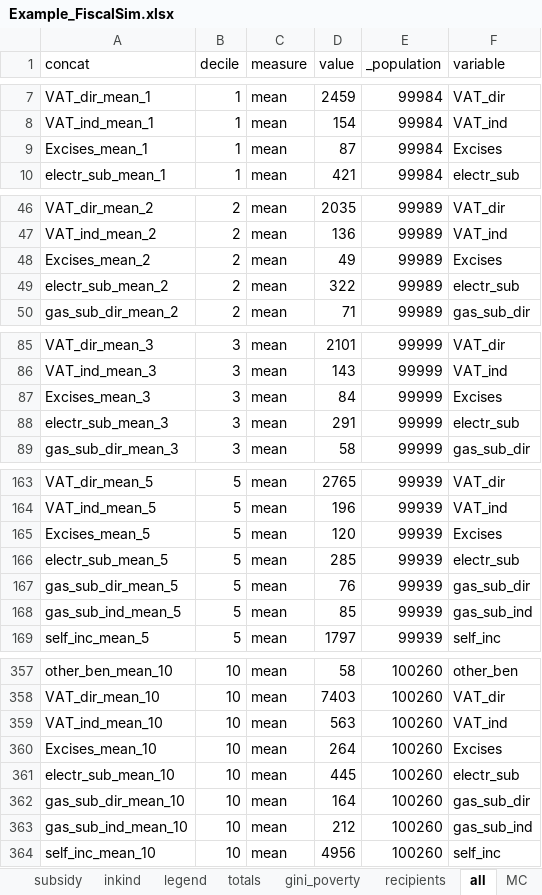
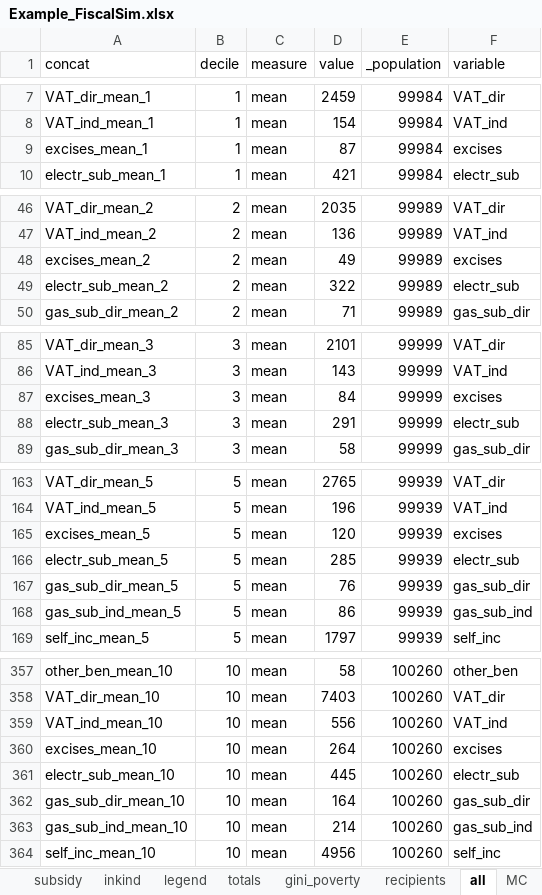
Before and after one commit to wbEPL/Example_FiscalSim, an Excel workbook: 03.Tool/Example_FiscalSim.xlsx, sheet all, drawn as a sheet; only a part is shown, gaps mark what is left out; values as stored, in another font and other column widths than the file's, no borders; the diff covers the shown part only; the diff names each change by its address in the sheet, - before the commit and + after, or states it on an @@ line.

Commit message:
added expenditure items for inkind edu + small changes in ind taxes
1. added additional expenditure items for education simulations.
2. replaced minus in pluses for VAT and excises.

```diff
--- a/03.Tool/Example_FiscalSim.xlsx (sheet all)
+++ b/03.Tool/Example_FiscalSim.xlsx (sheet all)
-A9 (concat): Excises_mean_1
+A9 (concat): excises_mean_1
-F9 (variable): Excises
+F9 (variable): excises
-A48 (concat): Excises_mean_2
+A48 (concat): excises_mean_2
-F48 (variable): Excises
+F48 (variable): excises
-A87 (concat): Excises_mean_3
+A87 (concat): excises_mean_3
-F87 (variable): Excises
+F87 (variable): excises
-A165 (concat): Excises_mean_5
+A165 (concat): excises_mean_5
-F165 (variable): Excises
+F165 (variable): excises
-D168 (value): 85
+D168 (value): 86
-D359 (value): 563
+D359 (value): 556
-A360 (concat): Excises_mean_10
+A360 (concat): excises_mean_10
-F360 (variable): Excises
+F360 (variable): excises
-D363 (value): 212
+D363 (value): 214
```
Also changed, not shown: 17 edited cells elsewhere in this sheet, sheet VAT, sheet MC, sheet totals, sheet net_position, sheet MC_table, sheet Incidence, 4 more sheets, hidden cells, charts or pictures, 7 other files.
